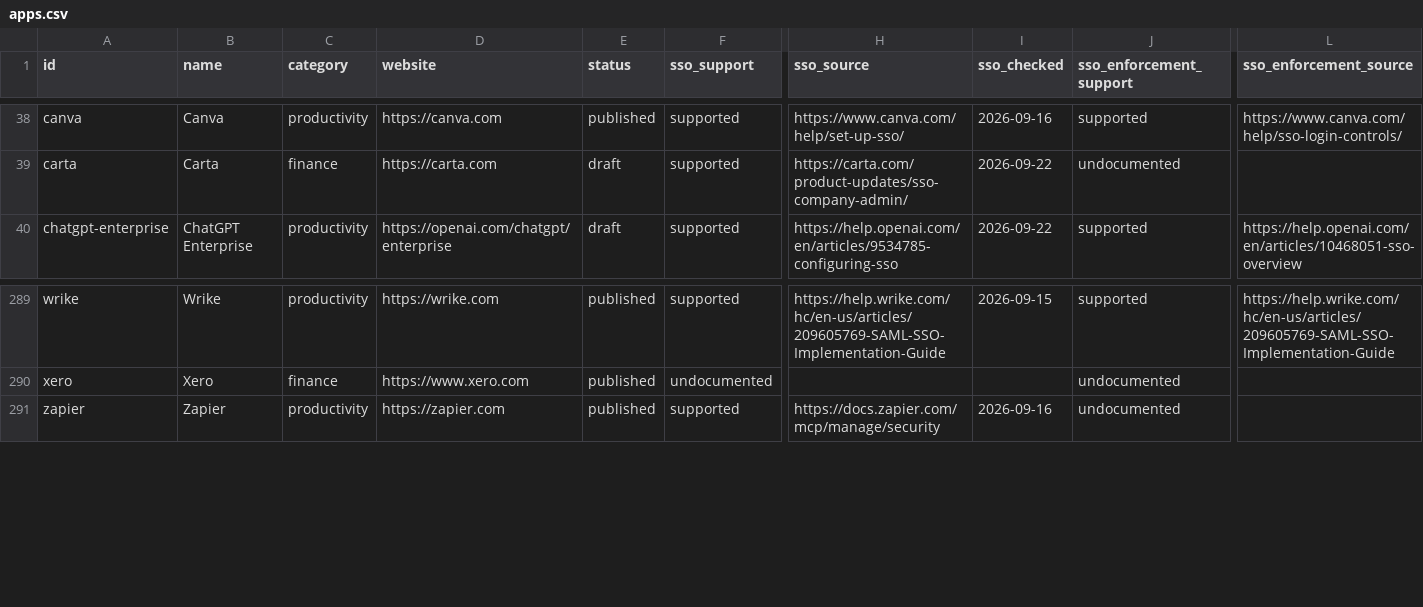
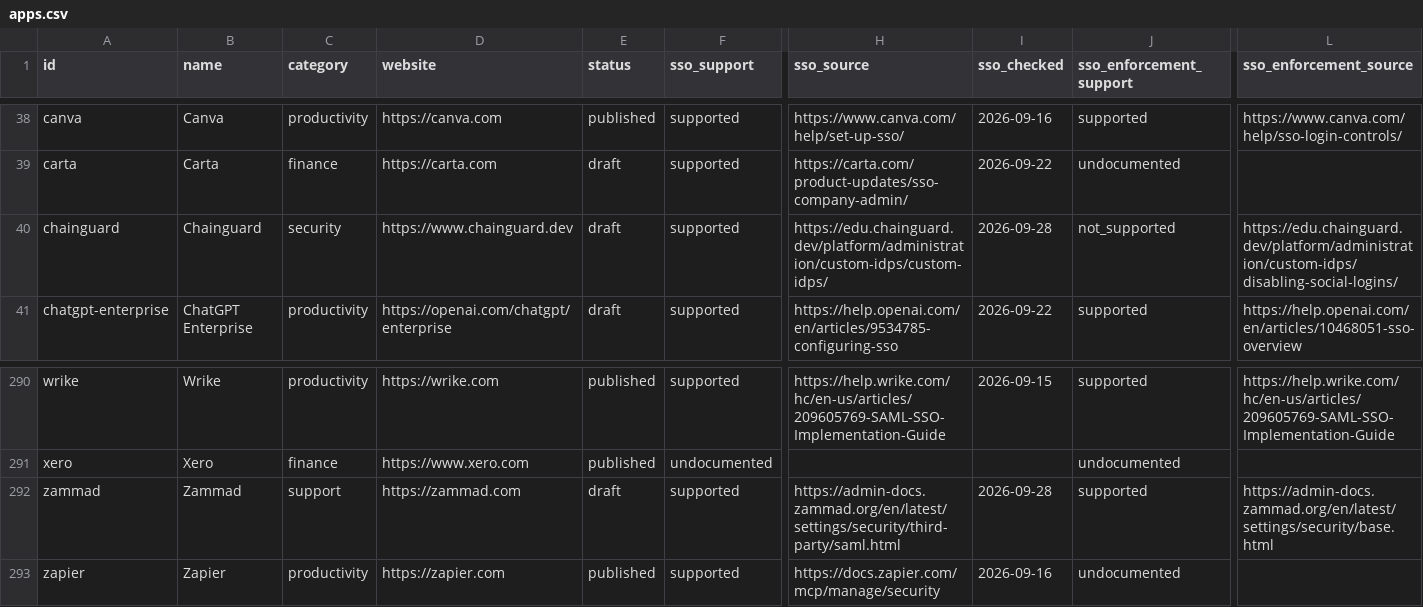
Before and after one commit to prithvikrishnab4u/VetThe.App, a CSV file: site/static/data/apps.csv, drawn as a sheet; only a part is shown, gaps mark what is left out; rows hold the shown columns only; the diff names each change by its address in the sheet, - before the commit and + after, or states it on an @@ line.

```diff
--- a/site/static/data/apps.csv
+++ b/site/static/data/apps.csv
+row 40: chainguard | Chainguard | security | https://www.chainguard.dev | draft | supported | https://edu.chainguard.dev/platform/administration/custom-idps/custom-idps/ | 2026-09-28 | not_supported | https://edu.chainguard.dev/platform/administration/custom-idps/disabling-social-logins/
+row 292: zammad | Zammad | support | https://zammad.com | draft | supported | https://admin-docs.zammad.org/en/latest/settings/security/third-party/saml.html | 2026-09-28 | supported | https://admin-docs.zammad.org/en/latest/settings/security/base.html
```
Also changed, not shown: 4 other files.
